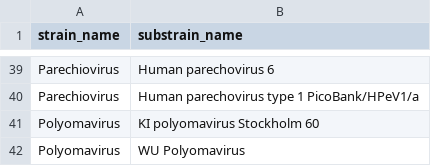
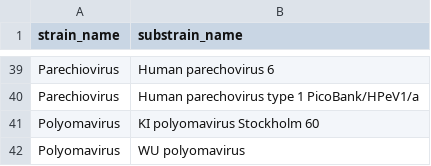
Before and after one commit to ETH-NEXUS/2023_cb_stadler_ReVSeq, a CSV file: pipeline_revseq/resources/strain_substrain_lookup.csv, drawn as a sheet; only a part is shown, gaps mark what is left out.

Commit message:
pipeline devel - results aggregation

```diff
--- a/pipeline_revseq/resources/strain_substrain_lookup.csv
+++ b/pipeline_revseq/resources/strain_substrain_lookup.csv
@@ -41,2 +41,2 @@ Parechiovirus,Human parechovirus type 1 PicoBank/HPeV1/a
 Polyomavirus,KI polyomavirus Stockholm 60
-Polyomavirus,WU Polyomavirus
+Polyomavirus,WU polyomavirus
```
Also changed, not shown: 9 other files.
